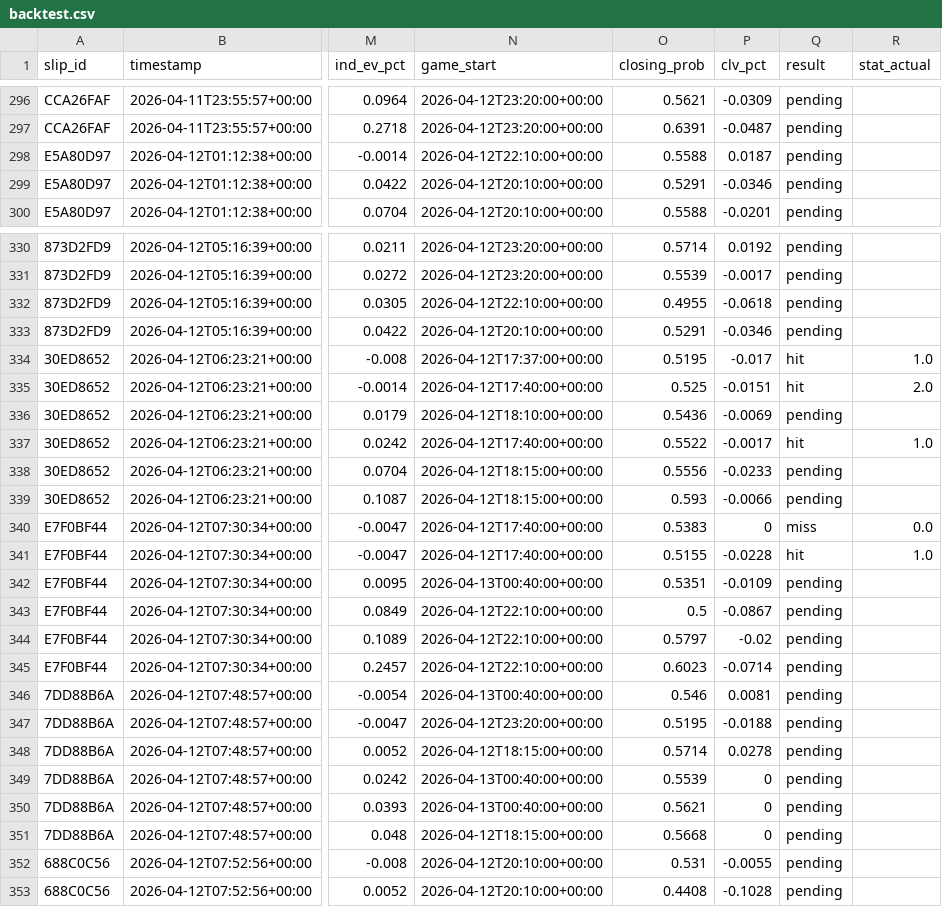
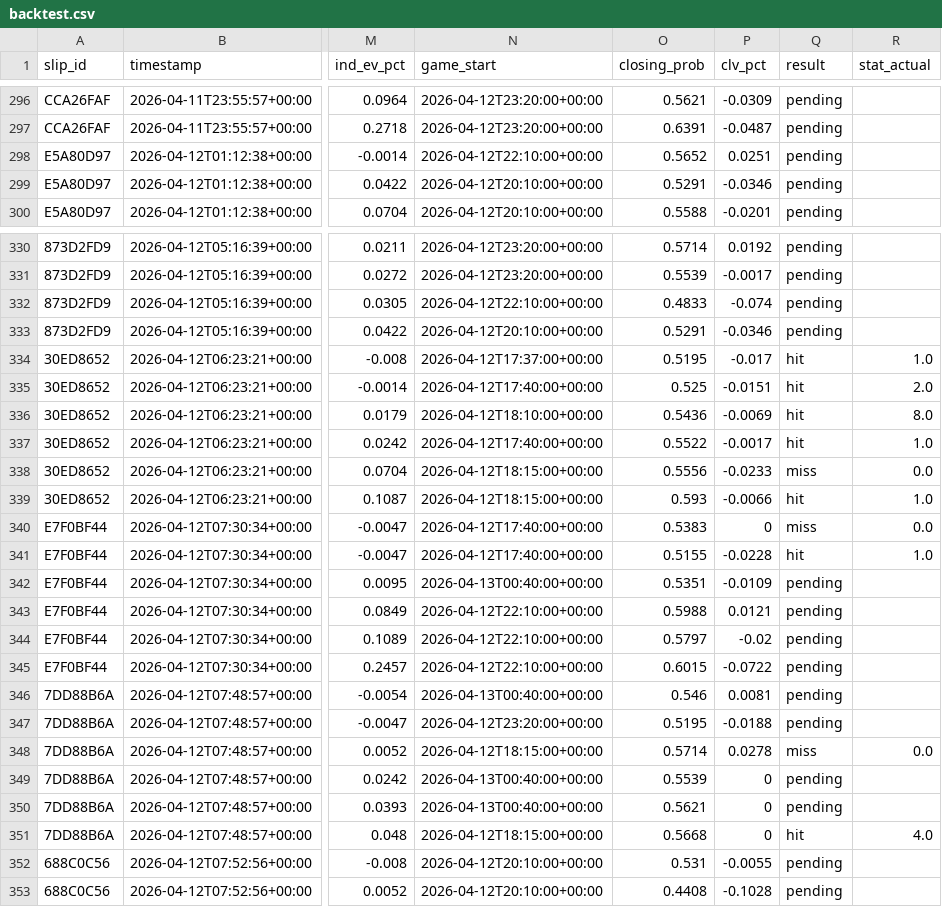
Before and after one commit to friedman-max/CoreProp, a CSV file: data/backtest.csv, drawn as a sheet; only a part is shown, gaps mark what is left out; the diff covers the shown part only; the diff names each change by its address in the sheet, - before the commit and + after, or states it on an @@ line.

```diff
--- a/data/backtest.csv
+++ b/data/backtest.csv
-O298 (closing_prob): 0.5588
+O298 (closing_prob): 0.5652
-P298 (clv_pct): 0.0187
+P298 (clv_pct): 0.0251
-O332 (closing_prob): 0.4955
+O332 (closing_prob): 0.4833
-P332 (clv_pct): -0.0618
+P332 (clv_pct): -0.074
-Q336 (result): pending
+Q336 (result): hit
-R336 (stat_actual): (empty)
+R336 (stat_actual): 8.0
-Q338 (result): pending
+Q338 (result): miss
-R338 (stat_actual): (empty)
+R338 (stat_actual): 0.0
-Q339 (result): pending
+Q339 (result): hit
-R339 (stat_actual): (empty)
+R339 (stat_actual): 1.0
-O343 (closing_prob): 0.5
+O343 (closing_prob): 0.5988
-P343 (clv_pct): -0.0867
+P343 (clv_pct): 0.0121
-O345 (closing_prob): 0.6023
+O345 (closing_prob): 0.6015
-P345 (clv_pct): -0.0714
+P345 (clv_pct): -0.0722
-Q348 (result): pending
+Q348 (result): miss
-R348 (stat_actual): (empty)
+R348 (stat_actual): 0.0
-Q351 (result): pending
+Q351 (result): hit
-R351 (stat_actual): (empty)
+R351 (stat_actual): 4.0
```
Also changed, not shown: 42 edited cells elsewhere in this file, 4 other files.
